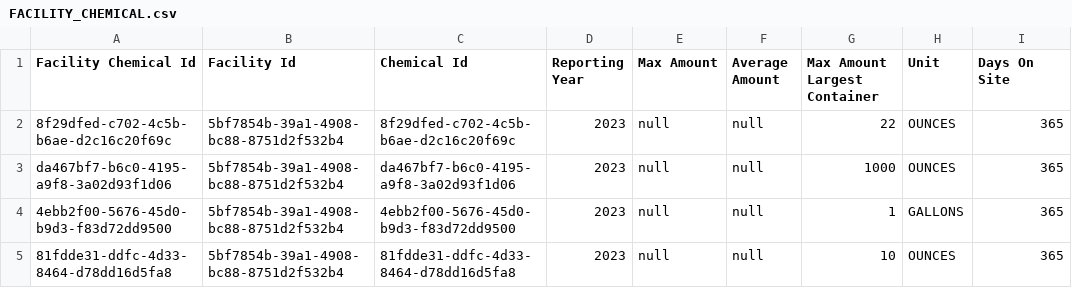
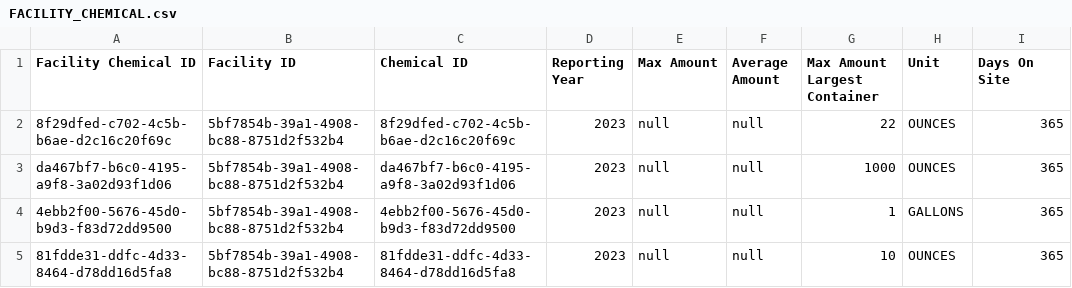
Before and after one commit to Encamp/comply-auto-ingest-23, a CSV file: haddad/FACILITY_CHEMICAL.csv, drawn as a sheet; only a part is shown; the diff names each change by its address in the sheet, - before the commit and + after, or states it on an @@ line.

```diff
--- a/haddad/FACILITY_CHEMICAL.csv
+++ b/haddad/FACILITY_CHEMICAL.csv
-A1: Facility Chemical Id
+A1: Facility Chemical ID
-B1: Facility Id
+B1: Facility ID
-C1: Chemical Id
+C1: Chemical ID
```
Also changed, not shown: haddad/FACILITY_CHEMICAL_STORAGE_LOCATION.csv, 1 other file.
